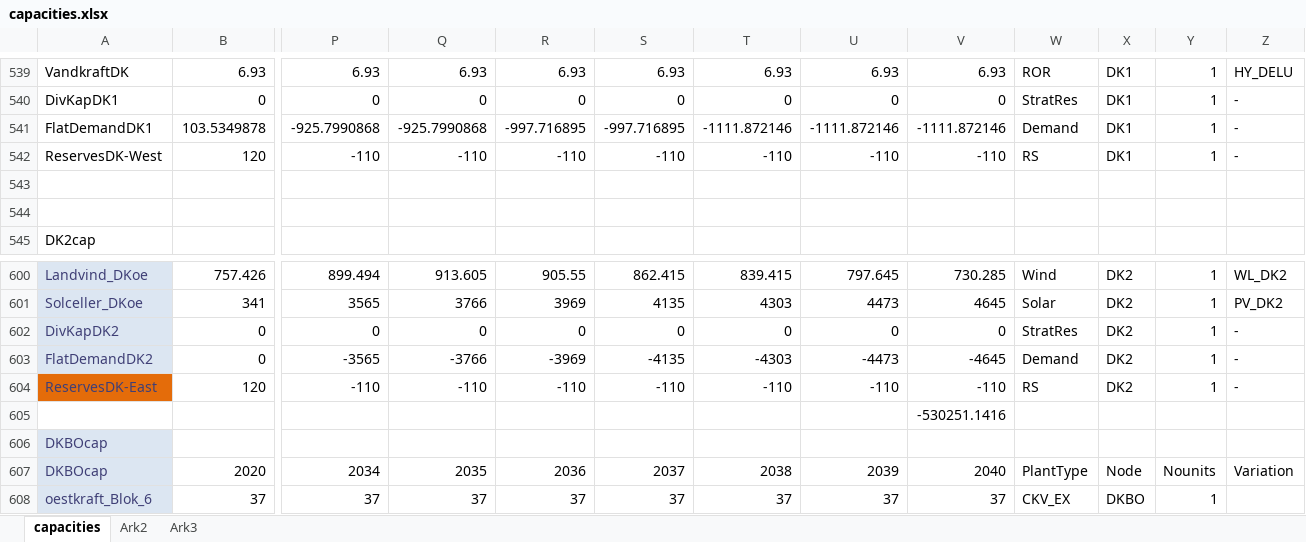
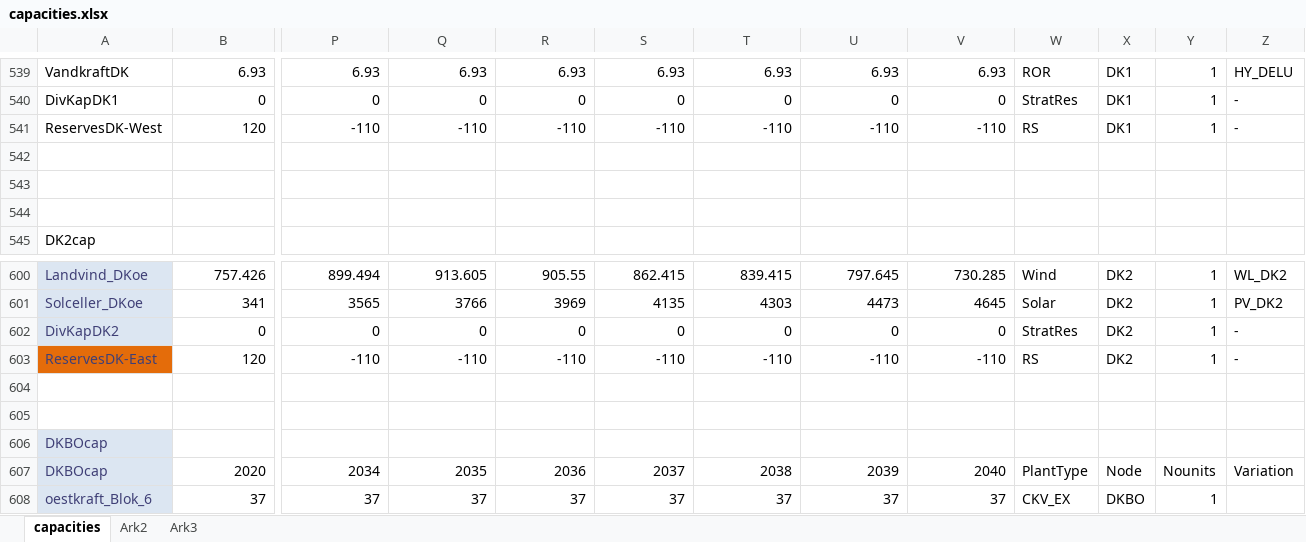
Before and after one commit to JeppeSchultzNielsen/REO-Sisyfos-lite, an Excel workbook: data/capacities.xlsx, sheet capacities, drawn as a sheet; only a part is shown, gaps mark what is left out; values as stored, in another font and other column widths than the file's, no borders; removed rows and columns are numbered as before the commit, all else as after; rows hold the shown columns only; the diff names each change by its address in the sheet, - before the commit and + after, or states it on an @@ line.

Commit message:
Fixed demands. Probably problem with planned outage

```diff
--- a/data/capacities.xlsx (sheet capacities)
+++ b/data/capacities.xlsx (sheet capacities)
-row 541: FlatDemandDK1 | 103.5349878 | -925.7990868 | -925.7990868 | -997.716895 | -997.716895 | -1111.872146 | -1111.872146 | -1111.872146 | Demand | DK1 | 1 | -
+row 542: (empty)
-row 603: FlatDemandDK2 | 0 | -3565 | -3766 | -3969 | -4135 | -4303 | -4473 | -4645 | Demand | DK2 | 1 | -
-V604: -530251.1416
+V604: (empty)
+row 605: (empty)
```
Also changed, not shown: 11 other files.
